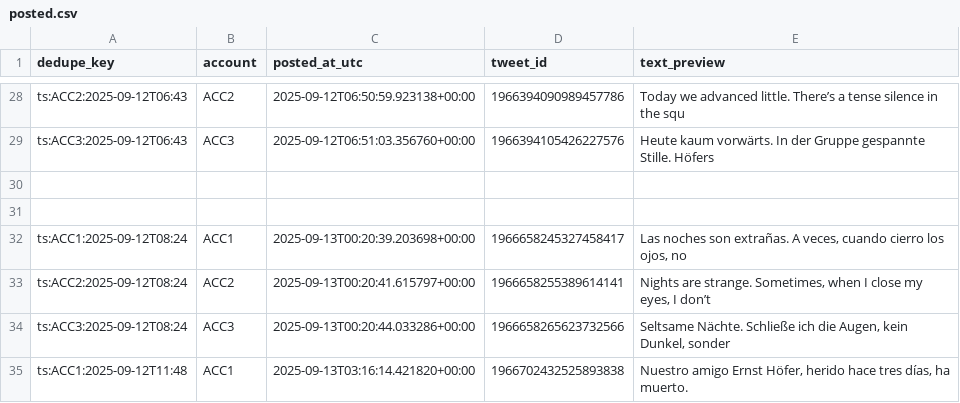
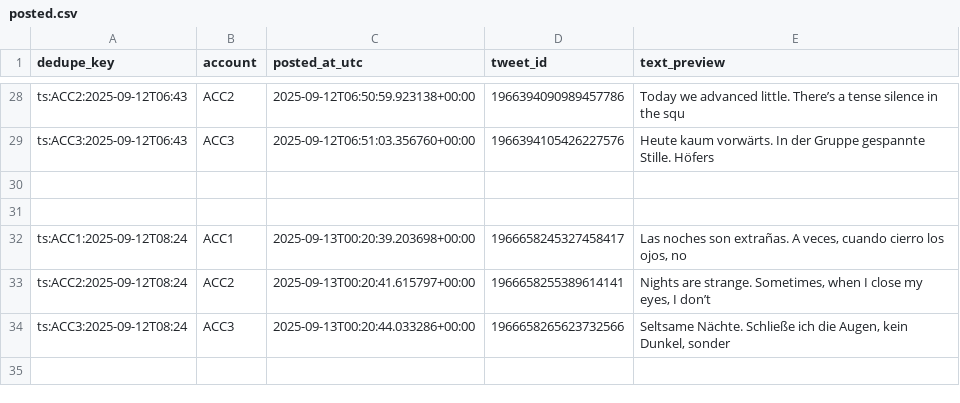
Before and after one commit to jmestrallet/otto-diario-v2, a CSV file: posted.csv, drawn as a sheet; only a part is shown, gaps mark what is left out; the diff names each change by its address in the sheet, - before the commit and + after, or states it on an @@ line.

Commit message:
Update posted.csv

```diff
--- a/posted.csv
+++ b/posted.csv
-row 35: ts:ACC1:2025-09-12T11:48 | ACC1 | 2025-09-13T03:16:14.421820+00:00 | 1966702432525893838 | Nuestro amigo Ernst Höfer, herido hace tres días, ha muerto.
```
